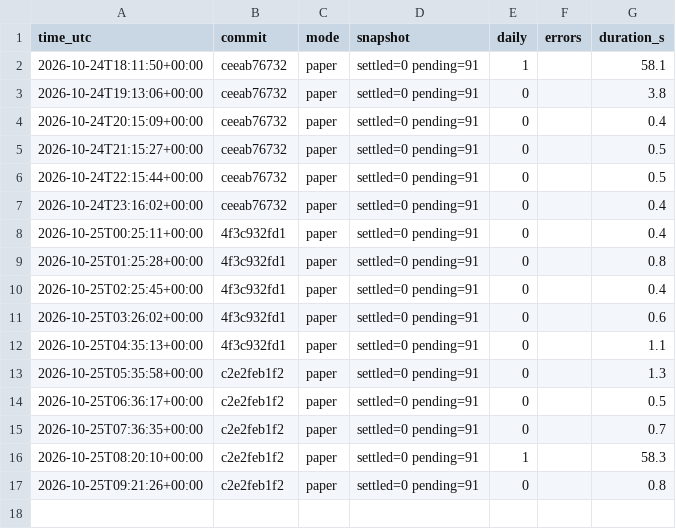
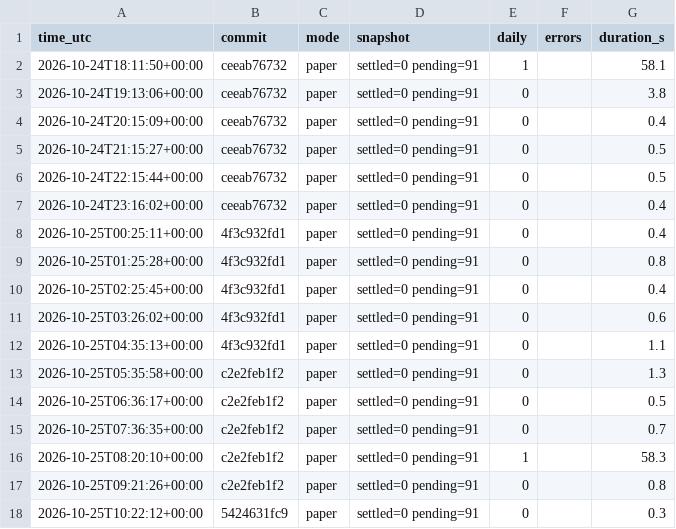
Before and after one commit to daijobudesu69/Crypto-FCL, a CSV file: state/runs.csv, drawn as a sheet; the diff names each change by its address in the sheet, - before the commit and + after, or states it on an @@ line.

```diff
--- a/state/runs.csv
+++ b/state/runs.csv
+row 18: 2026-10-25T10:22:12+00:00 | 5424631fc9 | paper | settled=0 pending=91 | 0 |  | 0.3
```
Also changed, not shown: 2 other files.
